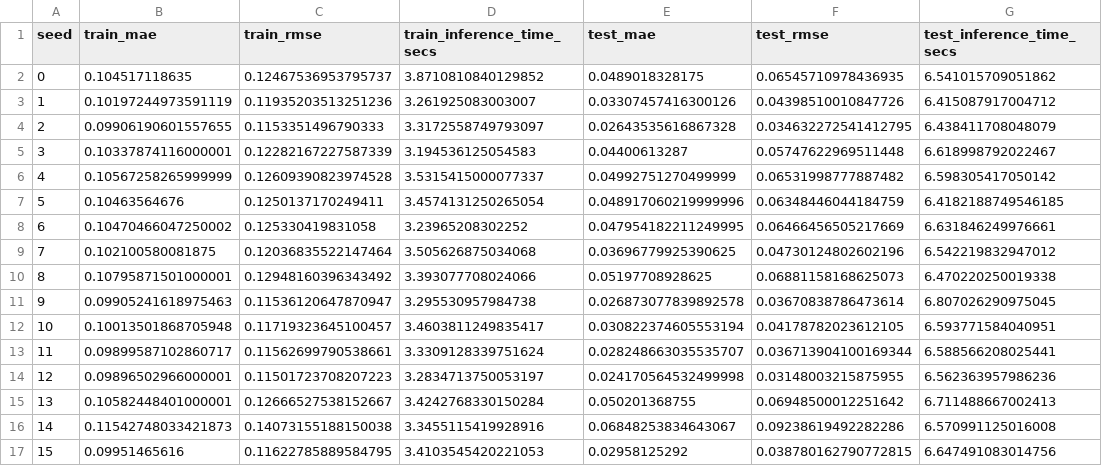
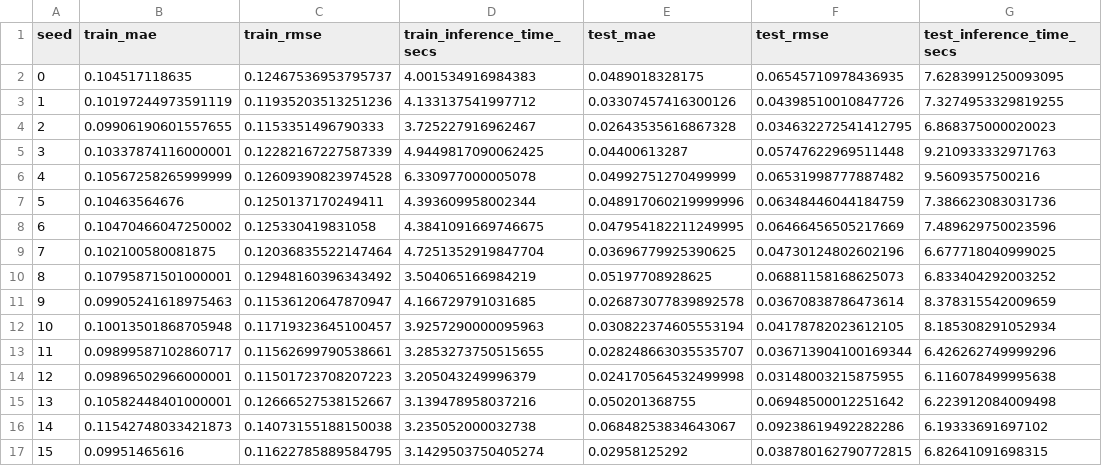
Before and after one commit to gizemnurdali/swim-meets-kans, a CSV file: data/tf2_sgkan_50_run_results.csv, drawn as a sheet; only a part is shown; the diff covers the shown part only.

```diff
--- a/data/tf2_sgkan_50_run_results.csv
+++ b/data/tf2_sgkan_50_run_results.csv
@@ -1,17 +1,17 @@
 seed,train_mae,train_rmse,train_inference_time_secs,test_mae,test_rmse,test_inference_time_secs
-0,0.104517118635,0.12467536953795737,3.8710810840129852,0.0489018328175,0.06545710978436935,6.541015709051862
-1,0.10197244973591119,0.11935203513251236,3.261925083003007,0.03307457416300126,0.04398510010847726,6.415087917004712
-2,0.09906190601557655,0.1153351496790333,3.3172558749793097,0.02643535616867328,0.034632272541412795,6.438411708048079
-3,0.10337874116000001,0.12282167227587339,3.194536125054583,0.04400613287,0.05747622969511448,6.618998792022467
-4,0.10567258265999999,0.12609390823974528,3.5315415000077337,0.04992751270499999,0.06531998777887482,6.598305417050142
-5,0.10463564676,0.1250137170249411,3.4574131250265054,0.048917060219999996,0.06348446044184759,6.4182188749546185
-6,0.10470466047250002,0.125330419831058,3.23965208302252,0.047954182211249995,0.06466456505217669,6.631846249976661
-7,0.102100580081875,0.12036835522147464,3.505626875034068,0.03696779925390625,0.04730124802602196,6.542219832947012
-8,0.10795871501000001,0.12948160396343492,3.393077708024066,0.05197708928625,0.06881158168625073,6.470220250019338
-9,0.09905241618975463,0.11536120647870947,3.295530957984738,0.026873077839892578,0.03670838786473614,6.807026290975045
-10,0.10013501868705948,0.11719323645100457,3.4603811249835417,0.030822374605553194,0.04178782023612105,6.593771584040951
-11,0.09899587102860717,0.11562699790538661,3.3309128339751624,0.028248663035535707,0.036713904100169344,6.588566208025441
-12,0.09896502966000001,0.11501723708207223,3.2834713750053197,0.024170564532499998,0.03148003215875955,6.562363957986236
-13,0.10582448401000001,0.12666527538152667,3.4242768330150284,0.050201368755,0.06948500012251642,6.711488667002413
-14,0.11542748033421873,0.14073155188150038,3.3455115419928916,0.06848253834643067,0.09238619492282286,6.570991125016008
-15,0.09951465616,0.11622785889584795,3.4103545420221053,0.02958125292,0.038780162790772815,6.647491083014756
+0,0.104517118635,0.12467536953795737,4.001534916984383,0.0489018328175,0.06545710978436935,7.6283991250093095
+1,0.10197244973591119,0.11935203513251236,4.133137541997712,0.03307457416300126,0.04398510010847726,7.3274953329819255
+2,0.09906190601557655,0.1153351496790333,3.725227916962467,0.02643535616867328,0.034632272541412795,6.868375000020023
+3,0.10337874116000001,0.12282167227587339,4.9449817090062425,0.04400613287,0.05747622969511448,9.210933332971763
+4,0.10567258265999999,0.12609390823974528,6.330977000005078,0.04992751270499999,0.06531998777887482,9.5609357500216
+5,0.10463564676,0.1250137170249411,4.393609958002344,0.048917060219999996,0.06348446044184759,7.386623083031736
+6,0.10470466047250002,0.125330419831058,4.3841091669746675,0.047954182211249995,0.06466456505217669,7.489629750023596
+7,0.102100580081875,0.12036835522147464,4.7251352919847704,0.03696779925390625,0.04730124802602196,6.677718040999025
+8,0.10795871501000001,0.12948160396343492,3.504065166984219,0.05197708928625,0.06881158168625073,6.833404292003252
+9,0.09905241618975463,0.11536120647870947,4.166729791031685,0.026873077839892578,0.03670838786473614,8.378315542009659
+10,0.10013501868705948,0.11719323645100457,3.9257290000095963,0.030822374605553194,0.04178782023612105,8.185308291052934
+11,0.09899587102860717,0.11562699790538661,3.2853273750515655,0.028248663035535707,0.036713904100169344,6.426262749999296
+12,0.09896502966000001,0.11501723708207223,3.205043249996379,0.024170564532499998,0.03148003215875955,6.116078499995638
+13,0.10582448401000001,0.12666527538152667,3.139478958037216,0.050201368755,0.06948500012251642,6.223912084009498
+14,0.11542748033421873,0.14073155188150038,3.235052000032738,0.06848253834643067,0.09238619492282286,6.19333691697102
+15,0.09951465616,0.11622785889584795,3.1429503750405274,0.02958125292,0.038780162790772815,6.82641091698315
```
Also changed, not shown: 68 edited cells elsewhere in this file, data/tf1_sgkan_50_run_results.csv, data/tf2_hypothesis_1_results_df.csv, 11 other files.
